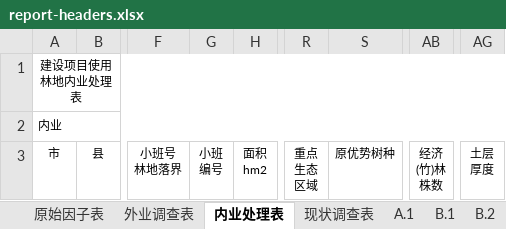
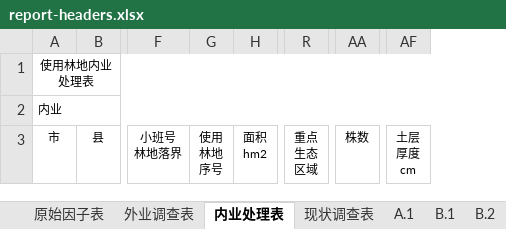
Before and after one commit to sunfing/agent-skills, an Excel workbook: skills/forestry-survey-summary-tables/assets/report-headers.xlsx, sheet 内业处理表, drawn as a sheet; only a part is shown, gaps mark what is left out; values as stored, in another font and other column widths than the file's, no borders; removed rows and columns are numbered as before the commit, all else as after; ↵ is a line break in a cell; the diff names each change by its address in the sheet, - before the commit and + after, or states it on an @@ line.

```diff
--- a/skills/forestry-survey-summary-tables/assets/report-headers.xlsx (sheet 内业处理表)
+++ b/skills/forestry-survey-summary-tables/assets/report-headers.xlsx (sheet 内业处理表)
-column G, row 3: 小班 ↵ 编号
+column G, row 3: 使用 ↵ 林地 ↵ 序号
-column S, row 3: 原优势树种
-column AB, row 3: 经济 ↵ (竹)林 ↵ 株数
+column AA, row 3: 株数
-column AG, row 3: 土层 ↵ 厚度
+column AF, row 3: 土层 ↵ 厚度 ↵ cm
-A1: 建设项目使用林地内业处理表
+A1: 使用林地内业处理表
```
Also changed, not shown: sheet B.3, sheet B.2, sheet 外业调查表, sheet B.4, sheet B.1, sheet A.1, 5 more sheets, skills/forestry-field-survey-table/assets/A.1.xlsx, 9 other files.
